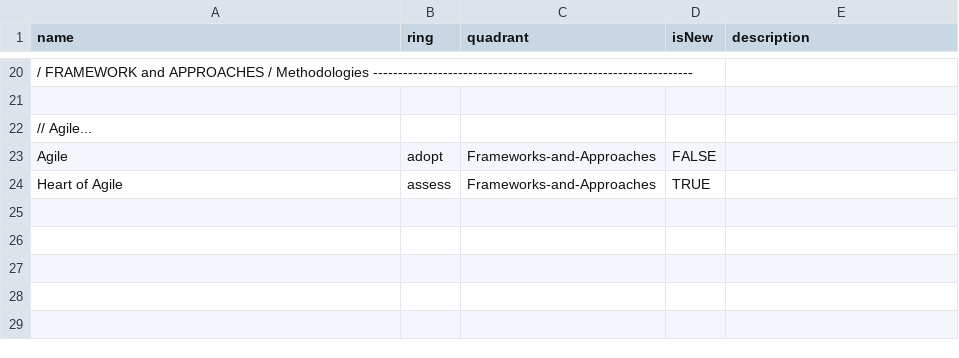
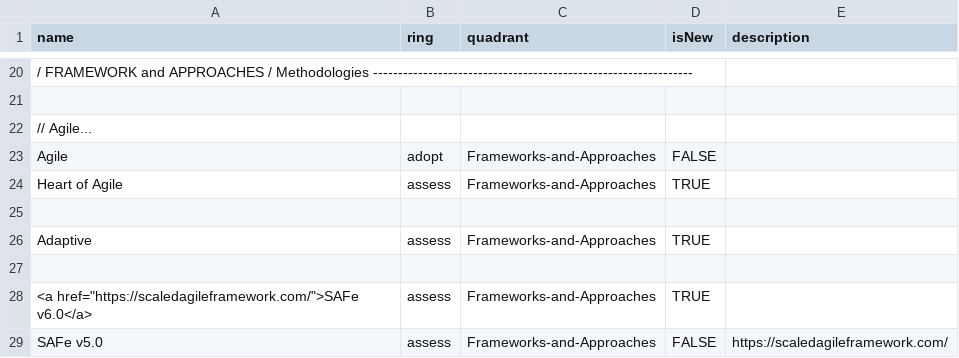
Before and after one commit to paul-aginicds/sonar, a CSV file: items.csv, drawn as a sheet; only a part is shown, gaps mark what is left out.

Commit message:
Update items.csv

```diff
--- a/items.csv
+++ b/items.csv
@@ -24 +24,6 @@ Agile,adopt,Frameworks-and-Approaches,FALSE,
 Heart of Agile,assess,Frameworks-and-Approaches,TRUE,
+
+Adaptive,assess,Frameworks-and-Approaches,TRUE,
+
+<a href="https://scaledagileframework.com/">SAFe v6.0</a>,assess,Frameworks-and-Approaches,TRUE,
+SAFe v5.0,assess,Frameworks-and-Approaches,FALSE,https://scaledagileframework.com/
```
